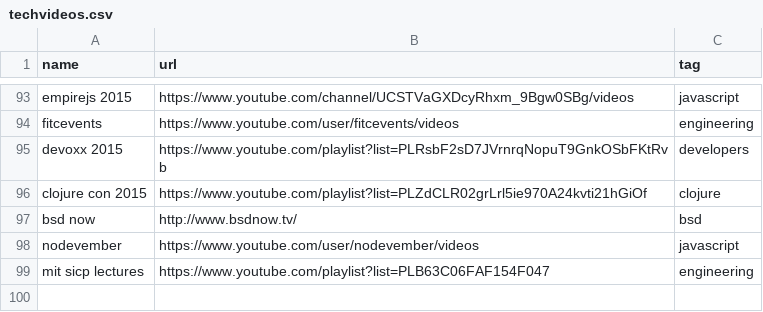
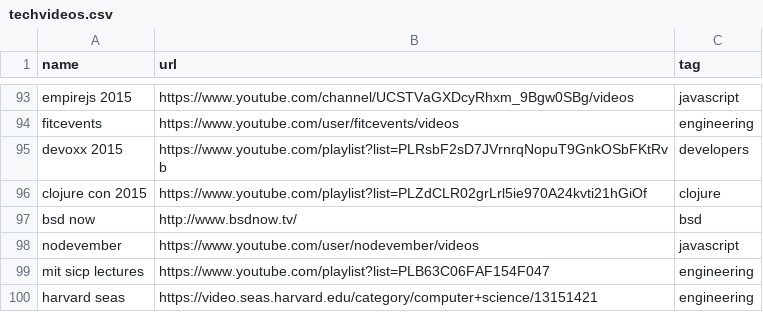
Before and after one commit to griffio/griffio.github.io, a CSV file: _data/techvideos.csv, drawn as a sheet; only a part is shown, gaps mark what is left out.

Commit message:
harvard seas

```diff
--- a/_data/techvideos.csv
+++ b/_data/techvideos.csv
@@ -99 +99,2 @@ nodevember,https://www.youtube.com/user/nodevember/videos,javascript
 mit sicp lectures,https://www.youtube.com/playlist?list=PLB63C06FAF154F047,engineering
+harvard seas,https://video.seas.harvard.edu/category/computer+science/13151421,engineering
```
